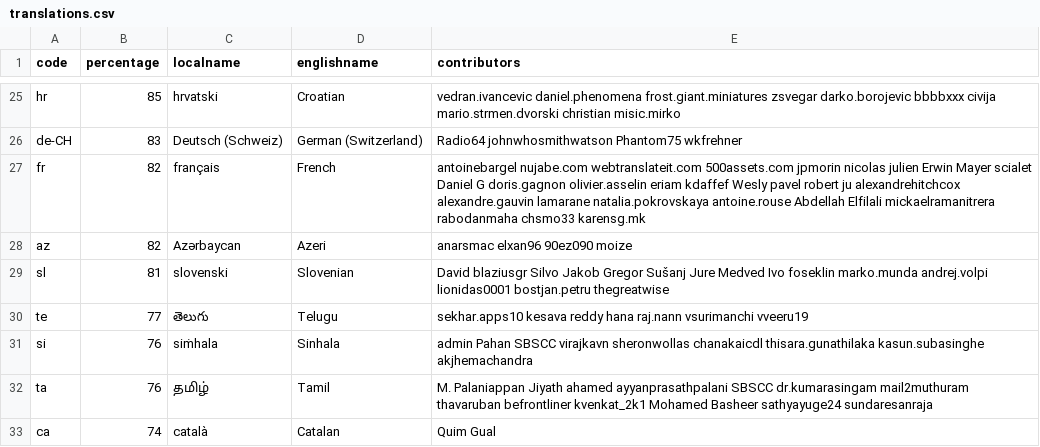
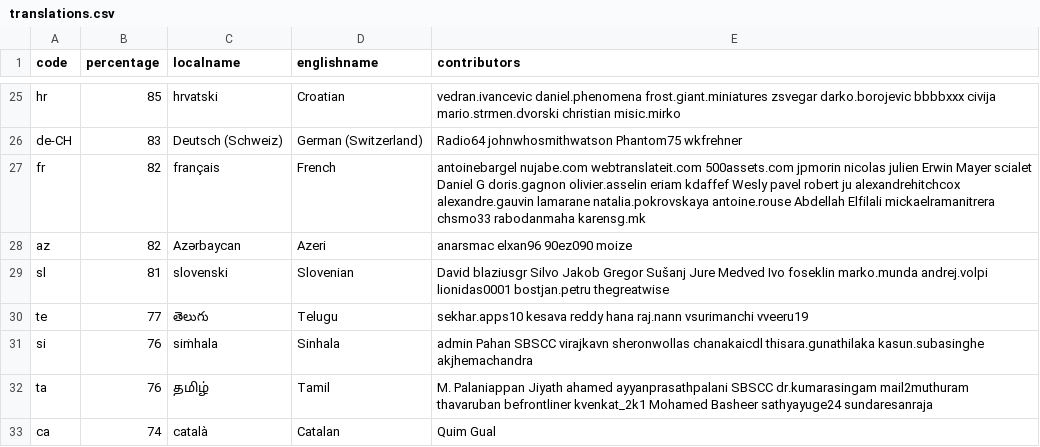
Before and after one commit to 3etechinns/www.manager.io, a CSV file: _data/translations.csv, drawn as a sheet; only a part is shown, gaps mark what is left out.

Commit message:
WebTranslateIt

```diff
--- a/_data/translations.csv
+++ b/_data/translations.csv
@@ -26,3 +26,3 @@ hr,85,hrvatski,Croatian,vedran.ivancevic daniel.phenomena frost.giant.miniatures
 de-CH,83,Deutsch (Schweiz),German (Switzerland),Radio64 johnwhosmithwatson Phantom75 wkfrehner
-fr,82,français,French,antoinebargel nujabe.com webtranslateit.com 500assets.com jpmorin nicolas julien Erwin Mayer scialet Daniel G doris.gagnon olivier.asselin eriam kdaffef Wesly  pavel robert ju alexandrehitchcox alexandre.gauvin lamarane natalia.pokrovskaya antoine.rouse Abdellah Elfilali mickaelramanitrera rabodanmaha chsmo33 karensg.mk
+fr,82,français,French,antoinebargel nujabe.com webtranslateit.com 500assets.com jpmorin nicolas julien Erwin Mayer scialet Daniel G doris.gagnon olivier.asselin eriam kdaffef Wesly  pavel robert ju alexandrehitchcox alexandre.gauvin lamarane natalia.pokrovskaya antoine.rouse Abdellah Elfilali mickaelramanitrera chsmo33 rabodanmaha karensg.mk
 az,82,Azərbaycan,Azeri,anarsmac elxan96 90ez090 moize
```
